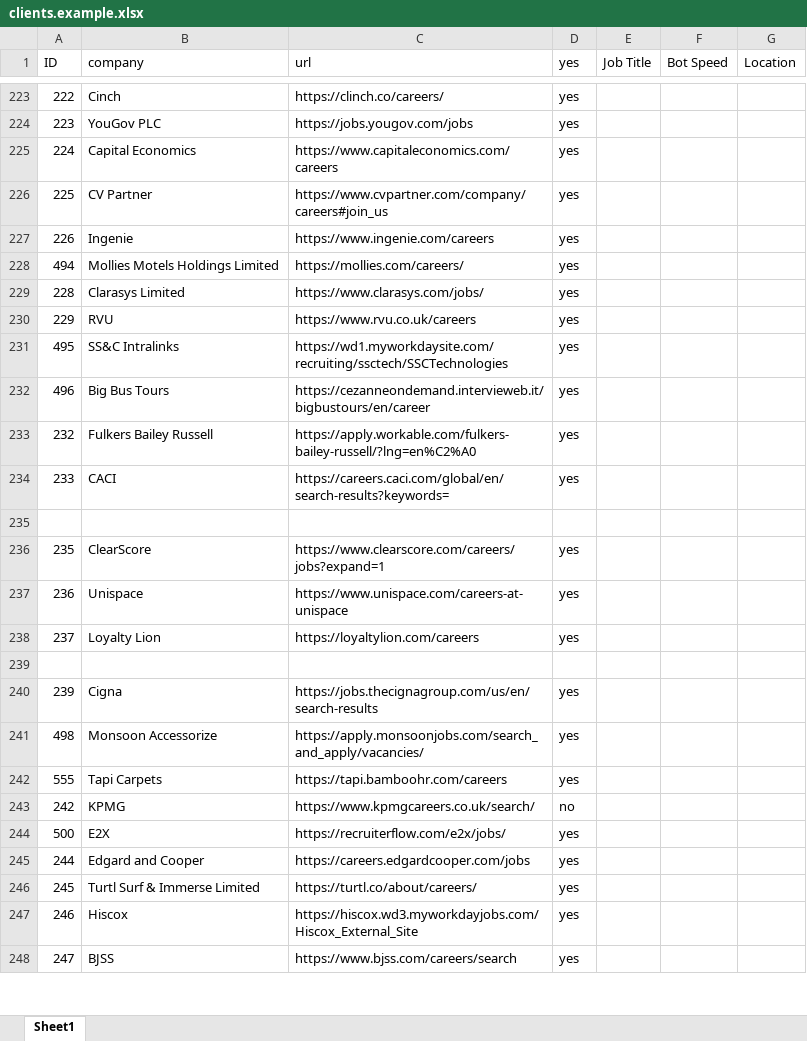
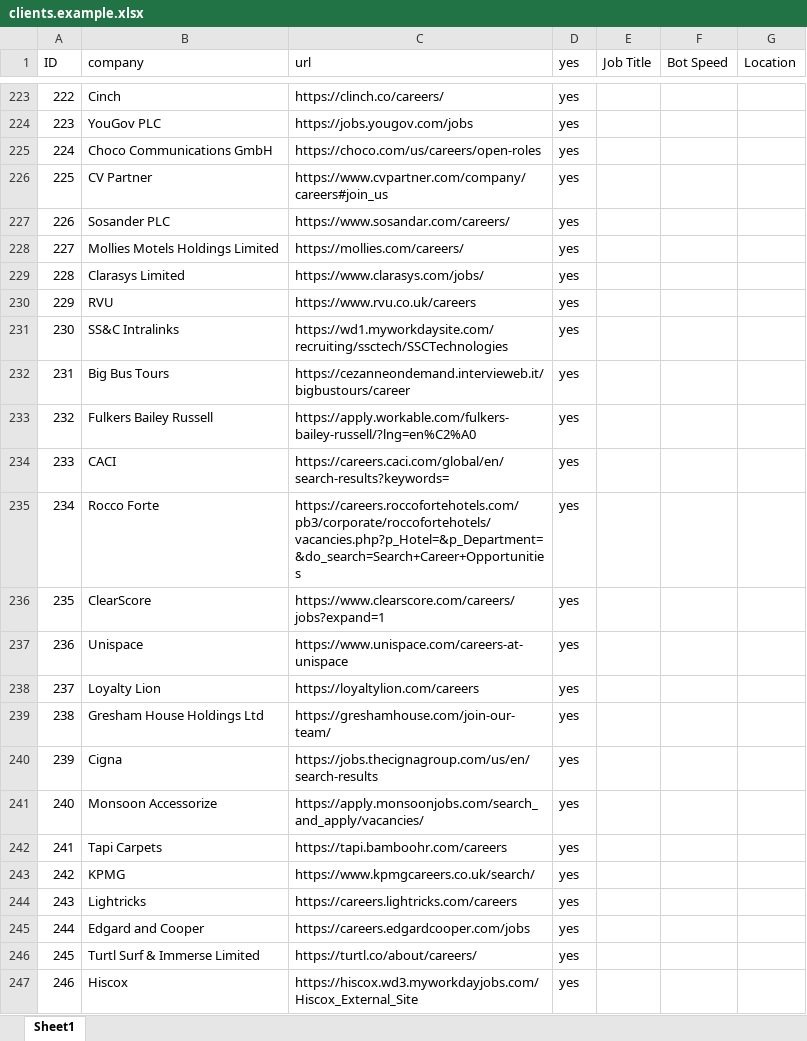
Before and after one commit to pycox/dbot-11, an Excel workbook: clients.example.xlsx, sheet Sheet1, drawn as a sheet; only a part is shown, gaps mark what is left out; the shorter side is filled out with more unchanged rows; values as stored, in another font and other column widths than the file's, no cell formats; removed rows and columns are numbered as before the commit, all else as after; the diff covers the shown part only; the diff names each change by its address in the sheet, - before the commit and + after, or states it on an @@ line.

Commit message:
Update clients.example sheet

```diff
--- a/clients.example.xlsx (sheet Sheet1)
+++ b/clients.example.xlsx (sheet Sheet1)
-B225 (company): Capital Economics
+B225 (company): Choco Communications GmbH
-C225 (url): https://www.capitaleconomics.com/careers
+C225 (url): https://choco.com/us/careers/open-roles
-B227 (company): Ingenie
+B227 (company): Sosander PLC
-C227 (url): https://www.ingenie.com/careers
+C227 (url): https://www.sosandar.com/careers/
-A228 (ID): 494
+A228 (ID): 227
-A231 (ID): 495
+A231 (ID): 230
-A232 (ID): 496
+A232 (ID): 231
-C232 (url): https://cezanneondemand.intervieweb.it/bigbustours/en/career
+C232 (url): https://cezanneondemand.intervieweb.it/bigbustours/career
-row 235: (empty)
+row 235: 234 | Rocco Forte | https://careers.roccofortehotels.com/pb3/corporate/roccofortehotels/vacancies.php?p_Hotel=&p_Department=&do_search=Search+Career+Opportunities | yes
-row 239: (empty)
+row 239: 238 | Gresham House Holdings Ltd | https://greshamhouse.com/join-our-team/ | yes
-A241 (ID): 498
+A241 (ID): 240
-A242 (ID): 555
+A242 (ID): 241
-D243 (yes): no
+D243 (yes): yes
-row 244: 500 | E2X | https://recruiterflow.com/e2x/jobs/ | yes
+row 244: 243 | Lightricks | https://careers.lightricks.com/careers | yes
```
Also changed, not shown: 1 added row, 4 removed rows and 67 edited cells elsewhere in this sheet, cell formats.
